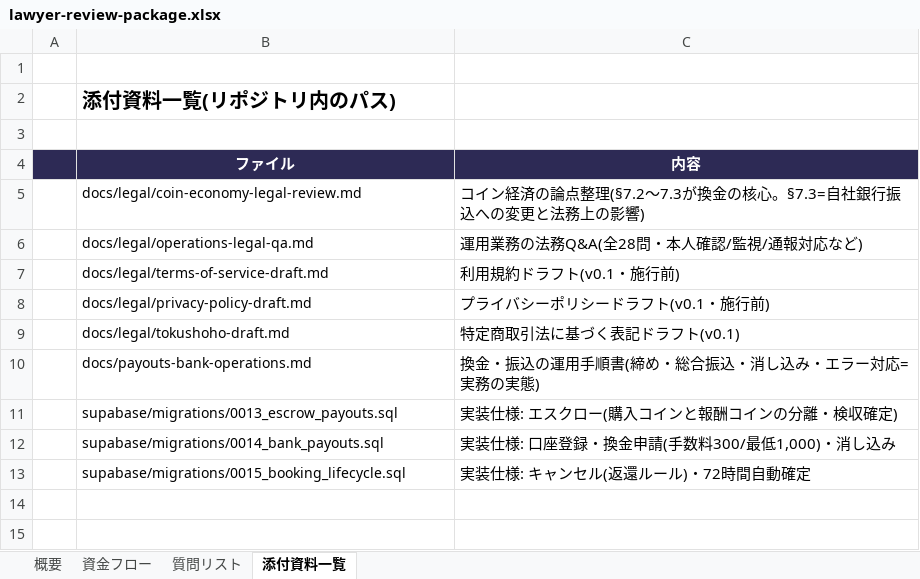
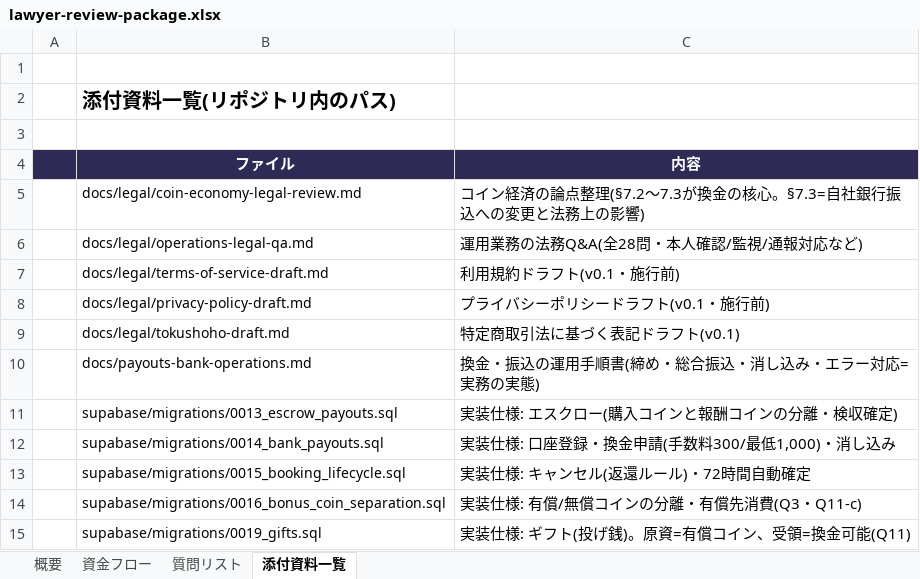
Before and after one commit to jibumato/pita-friends, an Excel workbook: docs/legal/lawyer-review-package.xlsx, sheet 添付資料一覧, drawn as a sheet; values as stored, in another font and other column widths than the file's, no borders; the diff names each change by its address in the sheet, - before the commit and + after, or states it on an @@ line.

```diff
--- a/docs/legal/lawyer-review-package.xlsx (sheet 添付資料一覧)
+++ b/docs/legal/lawyer-review-package.xlsx (sheet 添付資料一覧)
+row 14:  | supabase/migrations/0016_bonus_coin_separation.sql | 実装仕様: 有償/無償コインの分離・有償先消費(Q3・Q11-c)
+row 15:  | supabase/migrations/0019_gifts.sql | 実装仕様: ギフト(投げ銭)。原資=有償コイン、受領=換金可能(Q11)
```
Also changed, not shown: sheet 質問リスト, sheet 資金フロー, 2 other files.
